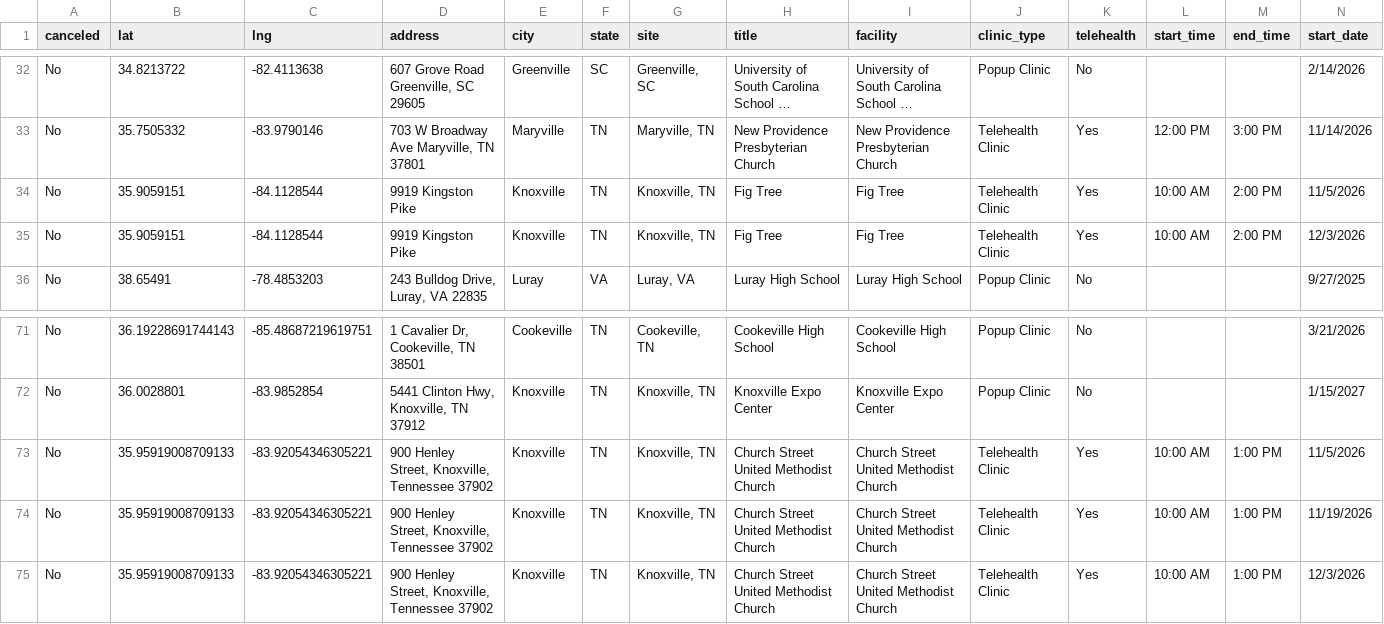
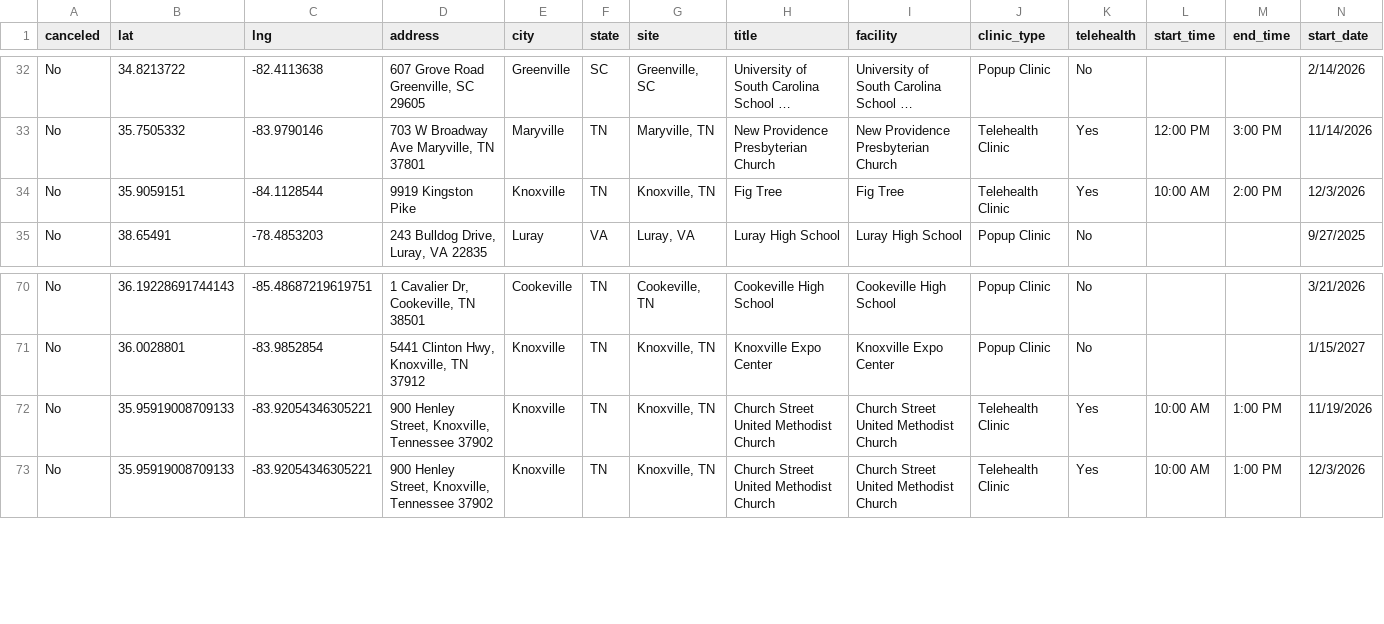
Before and after one commit to ITDeptAdmin/ScheduleMap, a CSV file: Clinic Master Schedule for git.csv, drawn as a sheet; only a part is shown, gaps mark what is left out; long unchanged cells end in …; rows hold the shown columns only; the diff names each change by its address in the sheet, - before the commit and + after, or states it on an @@ line.

```diff
--- a/Clinic Master Schedule for git.csv
+++ b/Clinic Master Schedule for git.csv
-row 34: No | 35.9059151 | -84.1128544 | 9919 Kingston Pike | Knoxville | TN | Knoxville, TN | Fig Tree | Fig Tree | Telehealth Clinic | Yes | 10:00 AM | 2:00 PM | 11/5/2026
-row 73: No | 35.95919008709133 | -83.92054346305221 | 900 Henley Street, Knoxville, Tennessee 37902 | Knoxville | TN | Knoxville, TN | Church Street United Methodist Church | Church Street United Methodist Church | Telehealth Clinic | Yes | 10:00 AM | 1:00 PM | 11/5/2026
```
